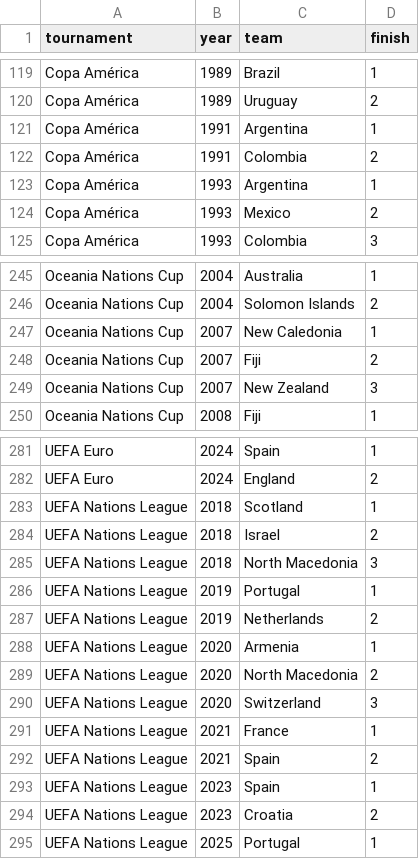
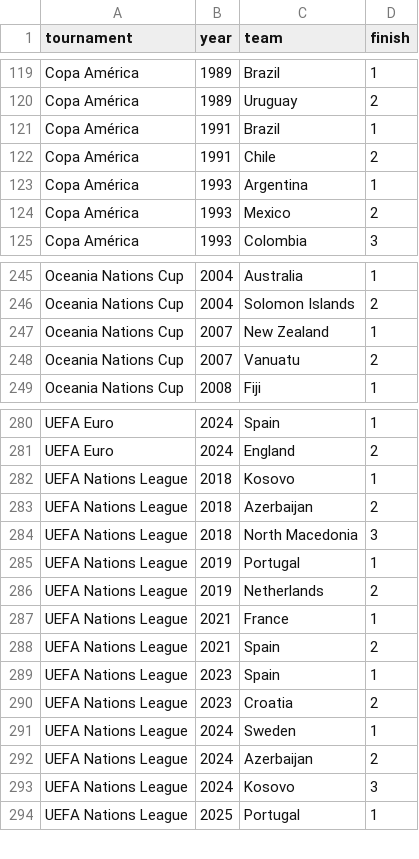
Before and after one commit to fakeronjan/messi, a CSV file: tournament_podiums.csv, drawn as a sheet; only a part is shown, gaps mark what is left out; the diff covers the shown part only.

```diff
--- a/tournament_podiums.csv
+++ b/tournament_podiums.csv
@@ -120,4 +120,4 @@ Copa América,1989,Brazil,1
 Copa América,1989,Uruguay,2
-Copa América,1991,Argentina,1
-Copa América,1991,Colombia,2
+Copa América,1991,Brazil,1
+Copa América,1991,Chile,2
 Copa América,1993,Argentina,1
@@ -246,5 +246,4 @@ Oceania Nations Cup,2004,Australia,1
 Oceania Nations Cup,2004,Solomon Islands,2
-Oceania Nations Cup,2007,New Caledonia,1
-Oceania Nations Cup,2007,Fiji,2
-Oceania Nations Cup,2007,New Zealand,3
+Oceania Nations Cup,2007,New Zealand,1
+Oceania Nations Cup,2007,Vanuatu,2
 Oceania Nations Cup,2008,Fiji,1
@@ -282,4 +281,4 @@ UEFA Euro,2024,Spain,1
 UEFA Euro,2024,England,2
-UEFA Nations League,2018,Scotland,1
-UEFA Nations League,2018,Israel,2
+UEFA Nations League,2018,Kosovo,1
+UEFA Nations League,2018,Azerbaijan,2
 UEFA Nations League,2018,North Macedonia,3
@@ -287,5 +286,2 @@ UEFA Nations League,2019,Portugal,1
 UEFA Nations League,2019,Netherlands,2
-UEFA Nations League,2020,Armenia,1
-UEFA Nations League,2020,North Macedonia,2
-UEFA Nations League,2020,Switzerland,3
 UEFA Nations League,2021,France,1
@@ -294,2 +290,5 @@ UEFA Nations League,2023,Spain,1
 UEFA Nations League,2023,Croatia,2
+UEFA Nations League,2024,Sweden,1
+UEFA Nations League,2024,Azerbaijan,2
+UEFA Nations League,2024,Kosovo,3
 UEFA Nations League,2025,Portugal,1
```
Also changed, not shown: 1 added row, 1 removed row and 5 edited cells elsewhere in this file, 35 other files.
